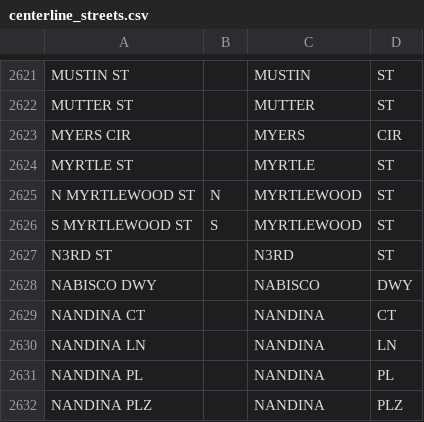
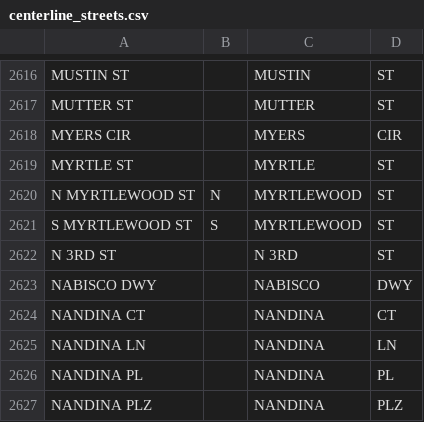
Before and after one commit to CityOfPhiladelphia/passyunk, a CSV file: passyunk/pdata/centerline_streets.csv, drawn as a sheet; only a part is shown, gaps mark what is left out; the diff covers the shown part only.

```diff
--- a/passyunk/pdata/centerline_streets.csv
+++ b/passyunk/pdata/centerline_streets.csv
@@ -2626,3 +2621,3 @@ N MYRTLEWOOD ST,N,MYRTLEWOOD,ST,
 S MYRTLEWOOD ST,S,MYRTLEWOOD,ST,
-N3RD ST,,N3RD,ST,
+N 3RD ST,,N 3RD,ST,
   NABISCO DWY, ,NABISCO,DWY,
```
Also changed, not shown: 1 added row, 6 removed rows and 2 edited cells elsewhere in this file, 2 other files.
